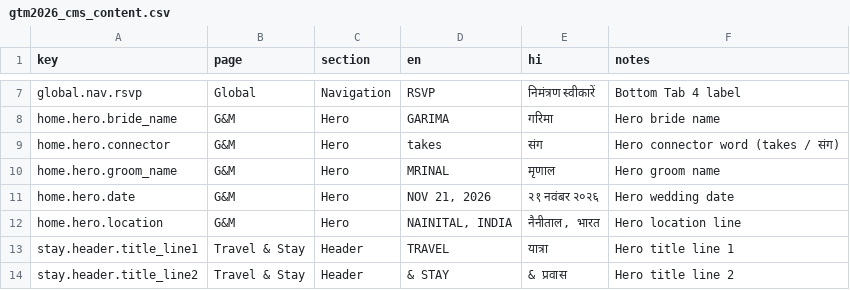
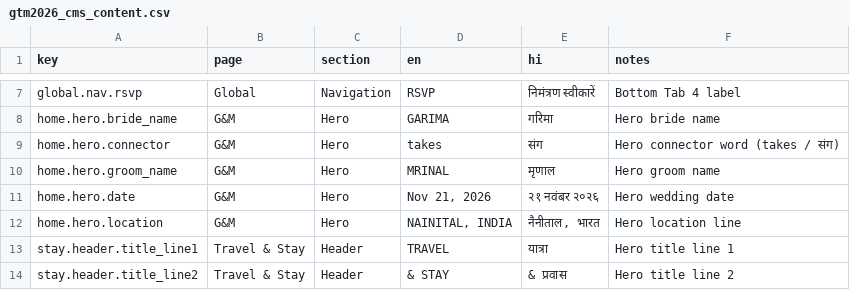
Before and after one commit to mrinalsharma-hub/gtm2026, a CSV file: locales/gtm2026_cms_content.csv, drawn as a sheet; only a part is shown, gaps mark what is left out; the diff covers the shown part only.

Commit message:
Fix cache merge precedence in cms-i18n.js and sync static bundles with latest sheet edits

```diff
--- a/locales/gtm2026_cms_content.csv
+++ b/locales/gtm2026_cms_content.csv
@@ -10,3 +10,3 @@ home.hero.connector,G&M,Hero,takes,संग,Hero connector word (takes / सं
 home.hero.groom_name,G&M,Hero,MRINAL,मृणाल,Hero groom name
-home.hero.date,G&M,Hero,"NOV 21, 2026",२१ नवंबर २०२६,Hero wedding date
+home.hero.date,G&M,Hero,"Nov 21, 2026",२१ नवंबर २०२६,Hero wedding date
 home.hero.location,G&M,Hero,"NAINITAL, INDIA","नैनीताल, भारत",Hero location line
```
Also changed, not shown: 6 edited cells elsewhere in this file, locales/gtm2026_cms_content.tsv, 3 other files.
